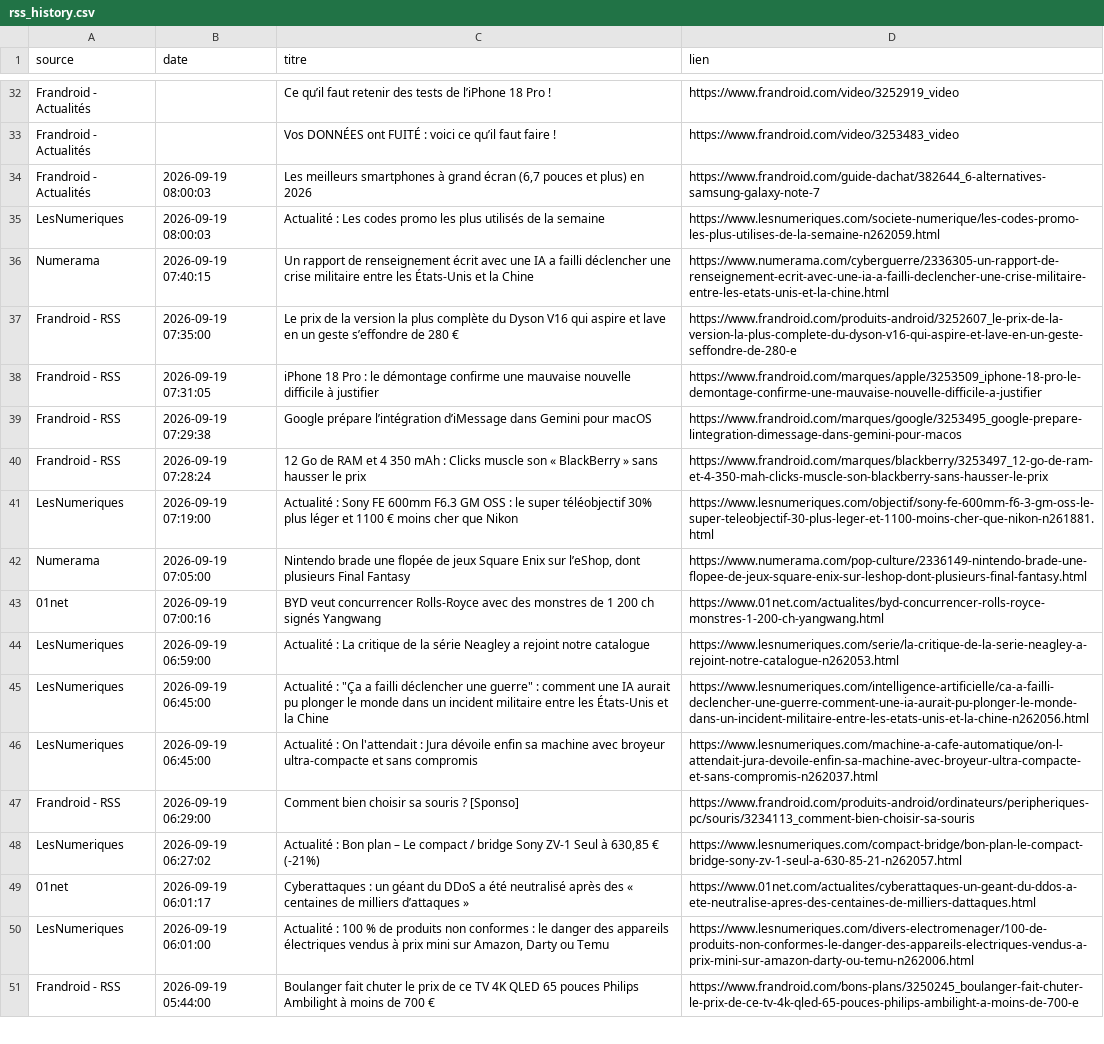
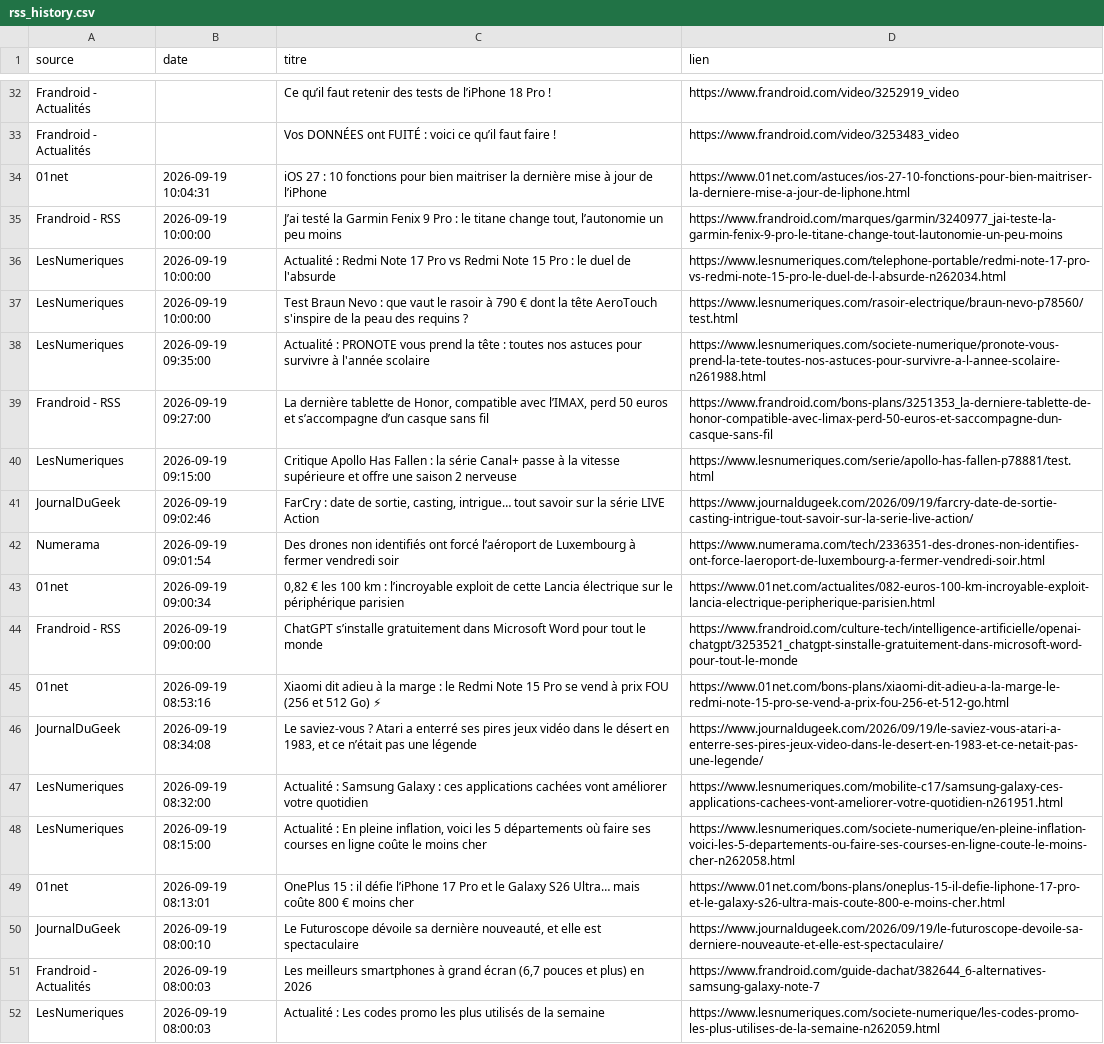
Before and after one commit to djhadef-star/rss-automation, a CSV file: output/rss_history.csv, drawn as a sheet; only a part is shown, gaps mark what is left out; the shorter side is filled out with more unchanged rows; the diff names each change by its address in the sheet, - before the commit and + after, or states it on an @@ line.

```diff
--- a/output/rss_history.csv
+++ b/output/rss_history.csv
+row 34: 01net | 2026-09-19 10:04:31 | iOS 27 : 10 fonctions pour bien maitriser la dernière mise à jour de l’iPhone | https://www.01net.com/astuces/ios-27-10-fonctions-pour-bien-maitriser-la-derniere-mise-a-jour-de-liphone.html
+row 35: Frandroid - RSS | 2026-09-19 10:00:00 | J’ai testé la Garmin Fenix 9 Pro : le titane change tout, l’autonomie un peu moins | https://www.frandroid.com/marques/garmin/3240977_jai-teste-la-garmin-fenix-9-pro-le-titane-change-tout-lautonomie-un-peu-moins
+row 36: LesNumeriques | 2026-09-19 10:00:00 | Actualité : Redmi Note 17 Pro vs Redmi Note 15 Pro : le duel de l'absurde | https://www.lesnumeriques.com/telephone-portable/redmi-note-17-pro-vs-redmi-note-15-pro-le-duel-de-l-absurde-n262034.html
+row 37: LesNumeriques | 2026-09-19 10:00:00 | Test Braun Nevo : que vaut le rasoir à 790 € dont la tête AeroTouch s'inspire de la peau des requins ? | https://www.lesnumeriques.com/rasoir-electrique/braun-nevo-p78560/test.html
+row 38: LesNumeriques | 2026-09-19 09:35:00 | Actualité : PRONOTE vous prend la tête : toutes nos astuces pour survivre à l'année scolaire | https://www.lesnumeriques.com/societe-numerique/pronote-vous-prend-la-tete-toutes-nos-astuces-pour-survivre-a-l-annee-scolaire-n261988.html
+row 39: Frandroid - RSS | 2026-09-19 09:27:00 | La dernière tablette de Honor, compatible avec l’IMAX, perd 50 euros et s’accompagne d’un casque sans fil | https://www.frandroid.com/bons-plans/3251353_la-derniere-tablette-de-honor-compatible-avec-limax-perd-50-euros-et-saccompagne-dun-casque-sans-fil
+row 40: LesNumeriques | 2026-09-19 09:15:00 | Critique Apollo Has Fallen : la série Canal+ passe à la vitesse supérieure et offre une saison 2 nerveuse | https://www.lesnumeriques.com/serie/apollo-has-fallen-p78881/test.html
+row 41: JournalDuGeek | 2026-09-19 09:02:46 | FarCry : date de sortie, casting, intrigue… tout savoir sur la série LIVE Action | https://www.journaldugeek.com/2026/09/19/farcry-date-de-sortie-casting-intrigue-tout-savoir-sur-la-serie-live-action/
+row 42: Numerama | 2026-09-19 09:01:54 | Des drones non identifiés ont forcé l’aéroport de Luxembourg à fermer vendredi soir | https://www.numerama.com/tech/2336351-des-drones-non-identifies-ont-force-laeroport-de-luxembourg-a-fermer-vendredi-soir.html
+row 43: 01net | 2026-09-19 09:00:34 | 0,82 € les 100 km : l’incroyable exploit de cette Lancia électrique sur le périphérique parisien | https://www.01net.com/actualites/082-euros-100-km-incroyable-exploit-lancia-electrique-peripherique-parisien.html
+row 44: Frandroid - RSS | 2026-09-19 09:00:00 | ChatGPT s’installe gratuitement dans Microsoft Word pour tout le monde | https://www.frandroid.com/culture-tech/intelligence-artificielle/openai-chatgpt/3253521_chatgpt-sinstalle-gratuitement-dans-microsoft-word-pour-tout-le-monde
+row 45: 01net | 2026-09-19 08:53:16 | Xiaomi dit adieu à la marge : le Redmi Note 15 Pro se vend à prix FOU (256 et 512 Go) ⚡ | https://www.01net.com/bons-plans/xiaomi-dit-adieu-a-la-marge-le-redmi-note-15-pro-se-vend-a-prix-fou-256-et-512-go.html
+row 46: JournalDuGeek | 2026-09-19 08:34:08 | Le saviez-vous ? Atari a enterré ses pires jeux vidéo dans le désert en 1983, et ce n’était pas une légende | https://www.journaldugeek.com/2026/09/19/le-saviez-vous-atari-a-enterre-ses-pires-jeux-video-dans-le-desert-en-1983-et-ce-netait-pas-une-legende/
+row 47: LesNumeriques | 2026-09-19 08:32:00 | Actualité : Samsung Galaxy : ces applications cachées vont améliorer votre quotidien | https://www.lesnumeriques.com/mobilite-c17/samsung-galaxy-ces-applications-cachees-vont-ameliorer-votre-quotidien-n261951.html
+row 48: LesNumeriques | 2026-09-19 08:15:00 | Actualité : En pleine inflation, voici les 5 départements où faire ses courses en ligne coûte le moins cher | https://www.lesnumeriques.com/societe-numerique/en-pleine-inflation-voici-les-5-departements-ou-faire-ses-courses-en-ligne-coute-le-moins-cher-n262058.html
+row 49: 01net | 2026-09-19 08:13:01 | OnePlus 15 : il défie l’iPhone 17 Pro et le Galaxy S26 Ultra… mais coûte 800 € moins cher | https://www.01net.com/bons-plans/oneplus-15-il-defie-liphone-17-pro-et-le-galaxy-s26-ultra-mais-coute-800-e-moins-cher.html
+row 50: JournalDuGeek | 2026-09-19 08:00:10 | Le Futuroscope dévoile sa dernière nouveauté, et elle est spectaculaire | https://www.journaldugeek.com/2026/09/19/le-futuroscope-devoile-sa-derniere-nouveaute-et-elle-est-spectaculaire/
```
